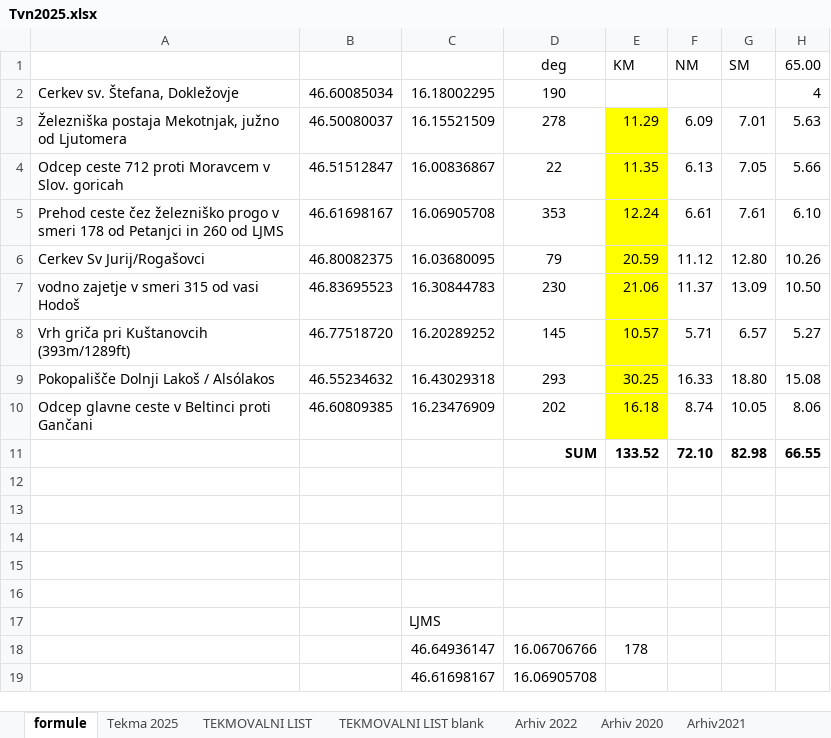
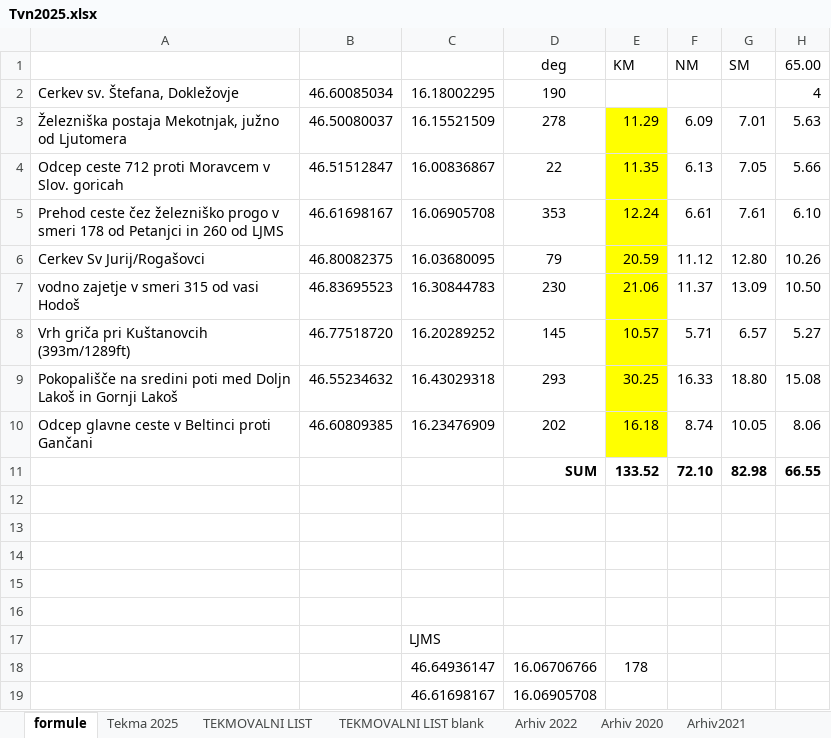
Before and after one commit to s53zo/Tocen-v-nulo-judge-helper, an Excel workbook: Tvn2025.xlsx, sheet formule, drawn as a sheet; only a part is shown; values as stored, in another font and other column widths than the file's, no borders; the diff names each change by its address in the sheet, - before the commit and + after, or states it on an @@ line.

```diff
--- a/Tvn2025.xlsx (sheet formule)
+++ b/Tvn2025.xlsx (sheet formule)
-A9: Pokopališče Dolnji Lakoš / Alsólakos
+A9: Pokopališče na sredini poti med Doljn Lakoš in Gornji Lakoš
```
Also changed, not shown: sheet TEKMOVALNI LIST blank, sheet TEKMOVALNI LIST, 1 other file.
